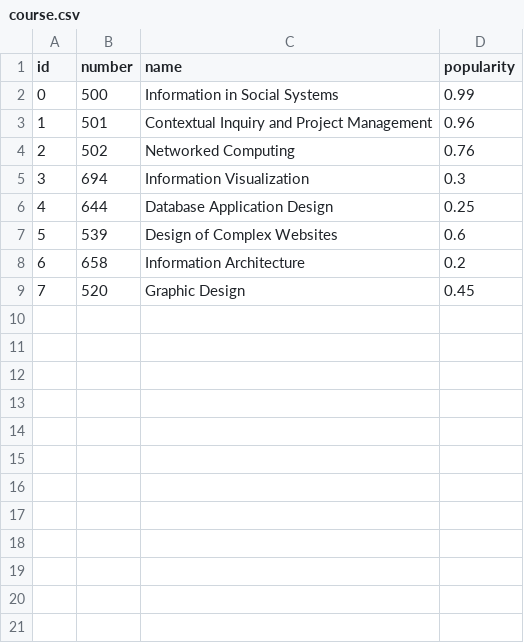
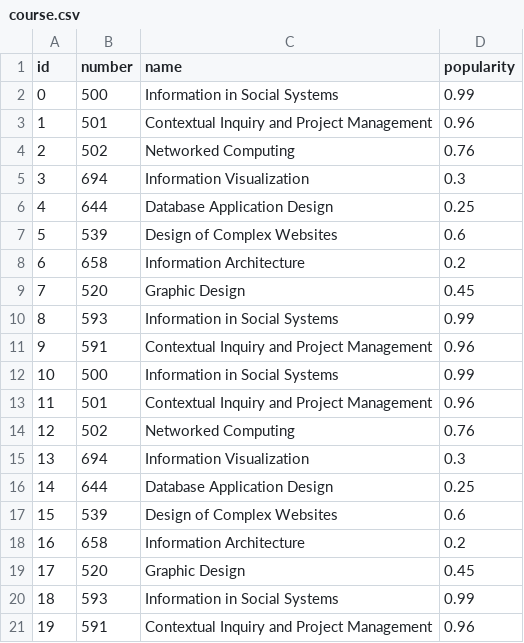
Before and after one commit to bslugger/sipath, a CSV file: app/images/course.csv, drawn as a sheet.

Commit message:
Data: populated dummy courses and alumni

```diff
--- a/app/images/course.csv
+++ b/app/images/course.csv
@@ -9 +9,13 @@ id,number,name,popularity
 7,520,Graphic Design,0.45
+8,593,Information in Social Systems,0.99
+9,591,Contextual Inquiry and Project Management ,0.96
+10,500,Information in Social Systems,0.99
+11,501,Contextual Inquiry and Project Management ,0.96
+12,502,Networked Computing,0.76
+13,694,Information Visualization,0.3
+14,644,Database Application Design,0.25
+15,539,Design of Complex Websites,0.6
+16,658,Information Architecture,0.2
+17,520,Graphic Design,0.45
+18,593,Information in Social Systems,0.99
+19,591,Contextual Inquiry and Project Management ,0.96
```
Also changed, not shown: app/images/alumni.csv.
